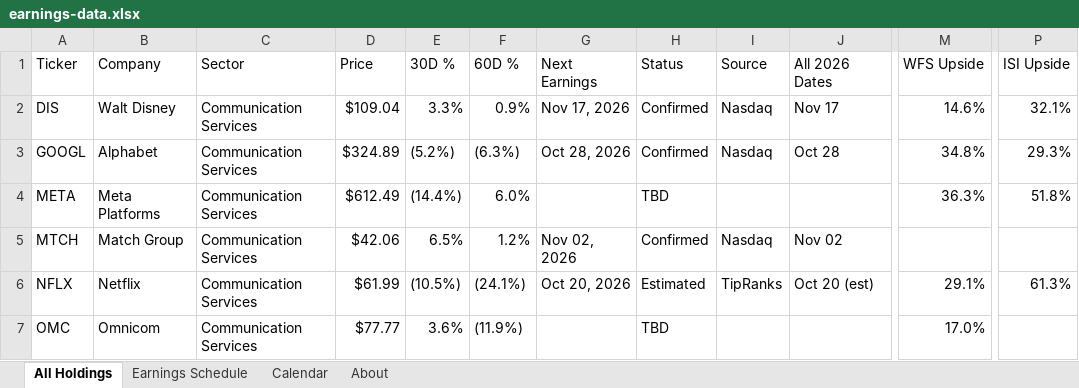
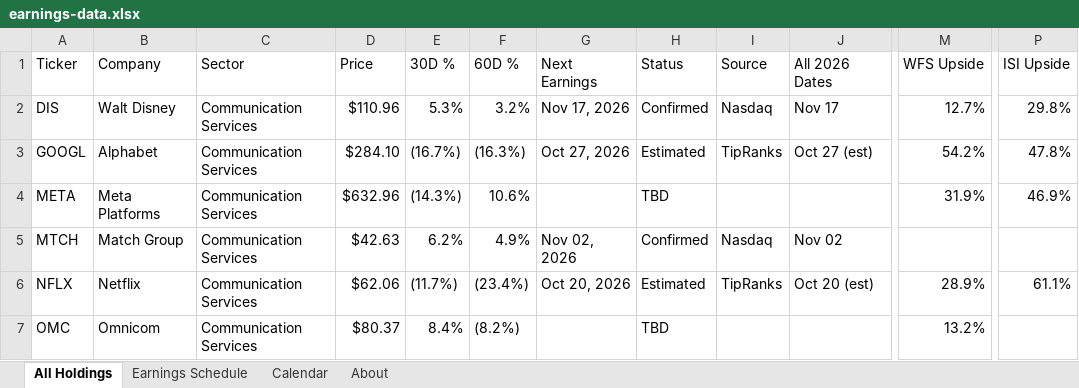
Before and after one commit to alexpkatz/earnings-calendar, an Excel workbook: earnings-data.xlsx, sheet All Holdings, drawn as a sheet; only a part is shown, gaps mark what is left out; values as stored, in another font and other column widths than the file's, no cell formats; table styles not drawn; the diff covers the shown part only; the diff names each change by its address in the sheet, - before the commit and + after, or states it on an @@ line.

```diff
--- a/earnings-data.xlsx (sheet All Holdings)
+++ b/earnings-data.xlsx (sheet All Holdings)
-D2 (Price): $109.04
+D2 (Price): $110.96
-E2 (30D %): 3.3%
+E2 (30D %): 5.3%
-F2 (60D %): 0.9%
+F2 (60D %): 3.2%
-M2 (WFS Upside): 14.6%
+M2 (WFS Upside): 12.7%
-P2 (ISI Upside): 32.1%
+P2 (ISI Upside): 29.8%
-D3 (Price): $324.89
+D3 (Price): $284.10
-E3 (30D %): (5.2%)
+E3 (30D %): (16.7%)
-F3 (60D %): (6.3%)
+F3 (60D %): (16.3%)
-G3 (Next Earnings): Oct 28, 2026
+G3 (Next Earnings): Oct 27, 2026
-H3 (Status): Confirmed
+H3 (Status): Estimated
-I3 (Source): Nasdaq
+I3 (Source): TipRanks
-J3 (All 2026 Dates): Oct 28
+J3 (All 2026 Dates): Oct 27 (est)
-M3 (WFS Upside): 34.8%
+M3 (WFS Upside): 54.2%
-P3 (ISI Upside): 29.3%
+P3 (ISI Upside): 47.8%
-D4 (Price): $612.49
+D4 (Price): $632.96
-E4 (30D %): (14.4%)
+E4 (30D %): (14.3%)
-F4 (60D %): 6.0%
+F4 (60D %): 10.6%
-M4 (WFS Upside): 36.3%
+M4 (WFS Upside): 31.9%
-P4 (ISI Upside): 51.8%
+P4 (ISI Upside): 46.9%
-D5 (Price): $42.06
+D5 (Price): $42.63
-E5 (30D %): 6.5%
+E5 (30D %): 6.2%
-F5 (60D %): 1.2%
+F5 (60D %): 4.9%
-D6 (Price): $61.99
+D6 (Price): $62.06
-E6 (30D %): (10.5%)
+E6 (30D %): (11.7%)
-F6 (60D %): (24.1%)
+F6 (60D %): (23.4%)
-M6 (WFS Upside): 29.1%
+M6 (WFS Upside): 28.9%
-P6 (ISI Upside): 61.3%
+P6 (ISI Upside): 61.1%
-D7 (Price): $77.77
+D7 (Price): $80.37
-E7 (30D %): 3.6%
+E7 (30D %): 8.4%
-F7 (60D %): (11.9%)
+F7 (60D %): (8.2%)
-M7 (WFS Upside): 17.0%
+M7 (WFS Upside): 13.2%
```
Also changed, not shown: 1342 edited cells elsewhere in this sheet, sheet Earnings Schedule, sheet Calendar, sheet About, cell formats, 1 other file.
